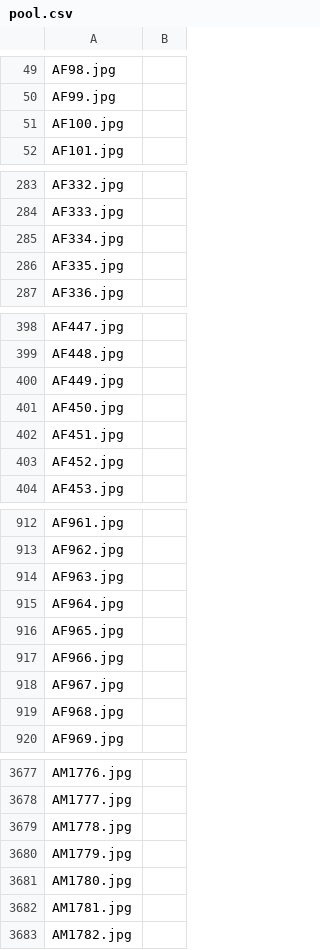
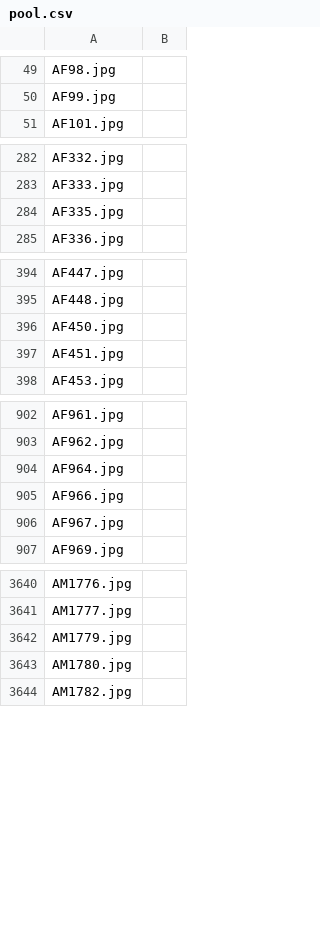
Before and after one commit to rahulkeswani13/IDAI-720, a CSV file: assignments/data/pool.csv, drawn as a sheet; only a part is shown, gaps mark what is left out; the diff covers the shown part only; the diff names each change by its address in the sheet, - before the commit and + after, or states it on an @@ line.

```diff
--- a/assignments/data/pool.csv
+++ b/assignments/data/pool.csv
-row 51: AF100.jpg
-row 285: AF334.jpg
-row 400: AF449.jpg
-row 403: AF452.jpg
-row 914: AF963.jpg
-row 916: AF965.jpg
-row 919: AF968.jpg
-row 3679: AM1778.jpg
-row 3682: AM1781.jpg
```
Also changed, not shown: 51 removed rows elsewhere in this file, assignments/data/train.csv, 1 other file.
